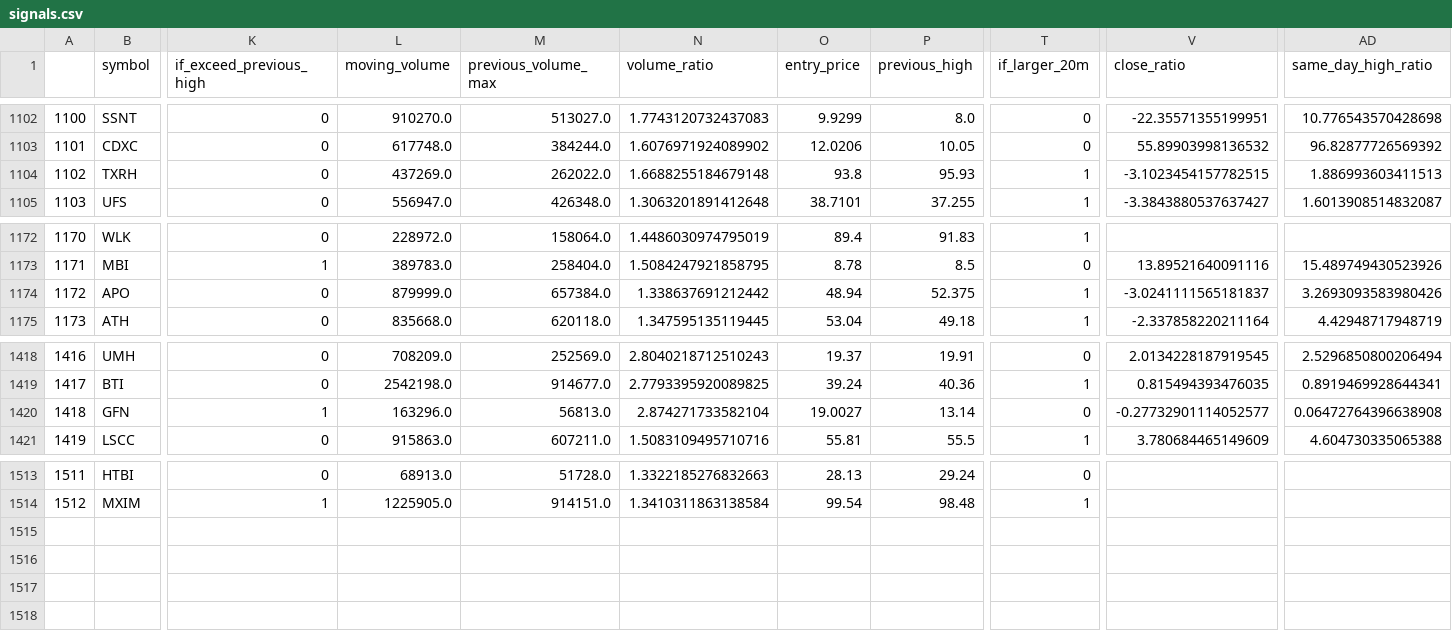
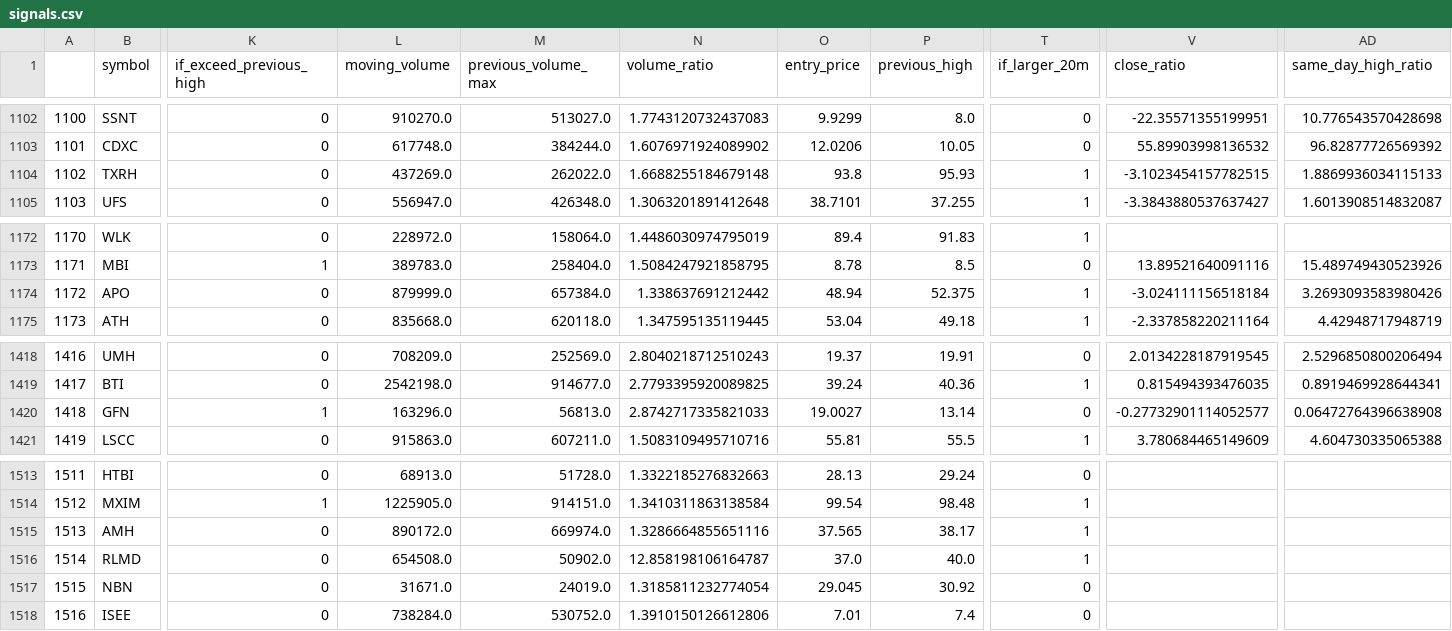
Before and after one commit to atriptoparadise/algo_trading_bot, a CSV file: data/signals.csv, drawn as a sheet; only a part is shown, gaps mark what is left out; rows hold the shown columns only; the diff names each change by its address in the sheet, - before the commit and + after, or states it on an @@ line.

Commit message:
Updated data

```diff
--- a/data/signals.csv
+++ b/data/signals.csv
-AD1104 (same_day_high_ratio): 1.886993603411513
+AD1104 (same_day_high_ratio): 1.8869936034115133
-V1174 (close_ratio): -3.0241111565181837
+V1174 (close_ratio): -3.024111156518184
-N1420 (volume_ratio): 2.874271733582104
+N1420 (volume_ratio): 2.8742717335821033
+row 1515: 1513 | AMH | 0 | 890172.0 | 669974.0 | 1.3286664855651116 | 37.565 | 38.17 | 1
+row 1516: 1514 | RLMD | 0 | 654508.0 | 50902.0 | 12.858198106164787 | 37.0 | 40.0 | 1
+row 1517: 1515 | NBN | 0 | 31671.0 | 24019.0 | 1.3185811232774054 | 29.045 | 30.92 | 0
+row 1518: 1516 | ISEE | 0 | 738284.0 | 530752.0 | 1.3910150126612806 | 7.01 | 7.4 | 0
```
Also changed, not shown: 1 other file.
